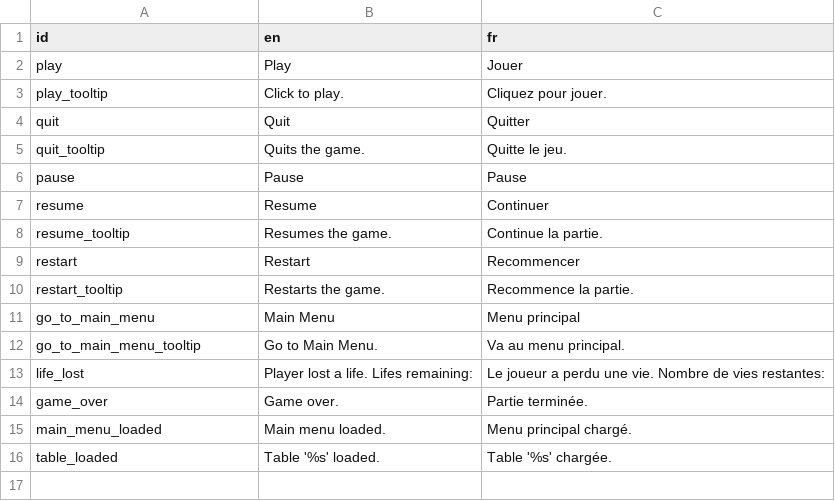
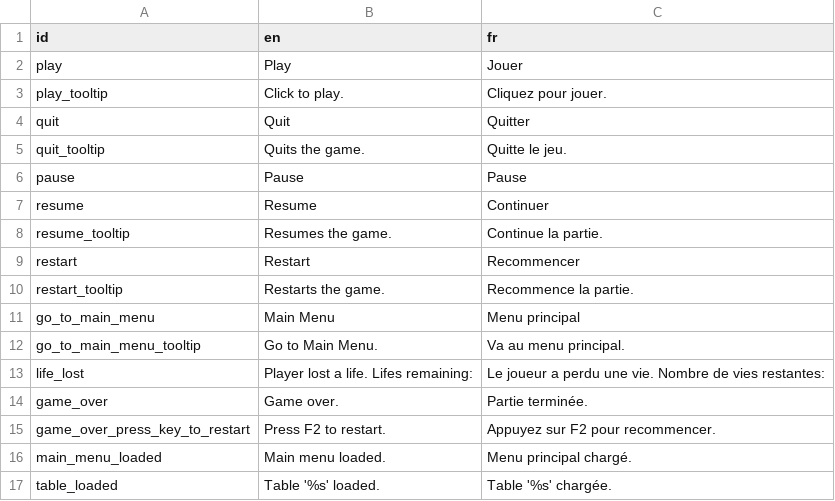
Before and after one commit to Calinou/libre-pinball, a CSV file: locale/locale.csv, drawn as a sheet.

Commit message:
Version 0.0.5: scoring, restart by pressing F2, more sounds

```diff
--- a/locale/locale.csv
+++ b/locale/locale.csv
@@ -14,2 +14,3 @@ life_lost,Player lost a life. Lifes remaining:,Le joueur a perdu une vie. Nombre
 game_over,Game over.,Partie terminée.
+game_over_press_key_to_restart,Press F2 to restart.,Appuyez sur F2 pour recommencer.
 main_menu_loaded,Main menu loaded.,Menu principal chargé.
```
Also changed, not shown: 24 other files.
